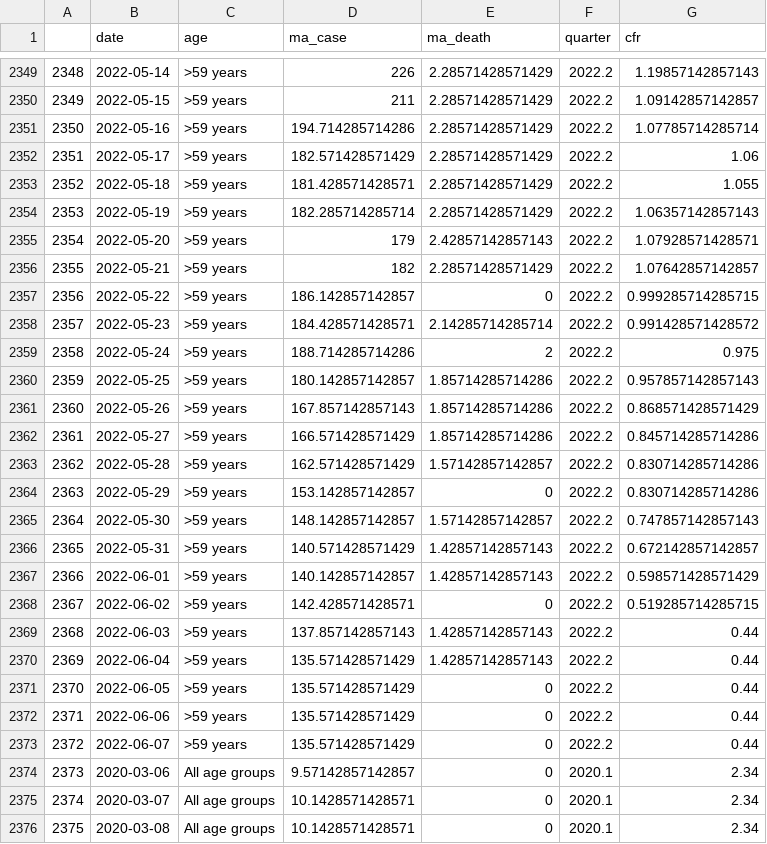
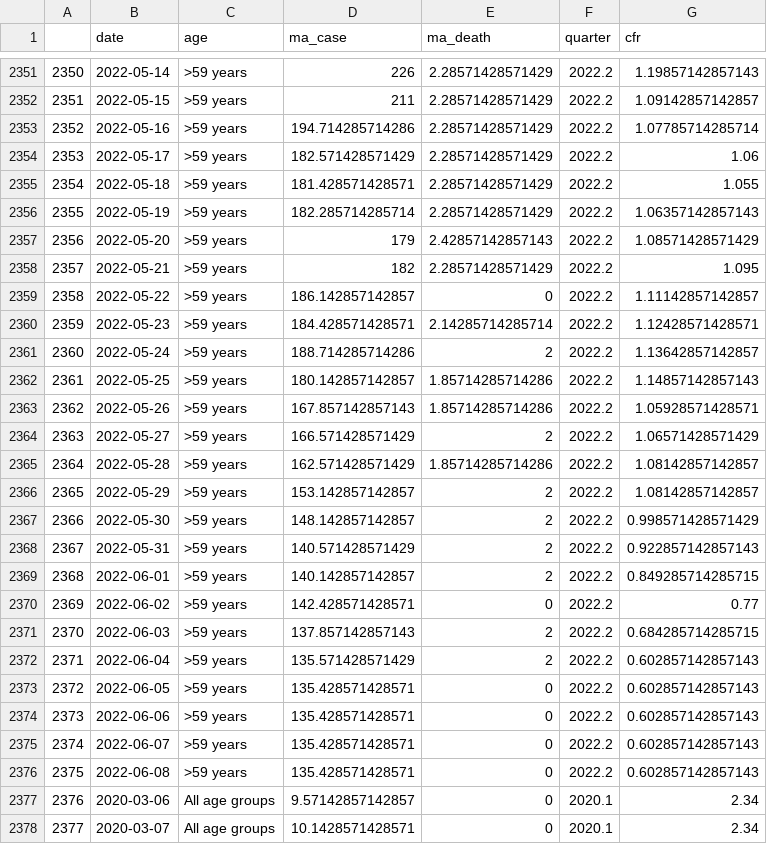
Before and after one commit to spm-um/c19-epi-4msia, a CSV file: data/cfr.csv, drawn as a sheet; only a part is shown, gaps mark what is left out; the shorter side is filled out with more unchanged rows; addresses are those after the commit; the diff covers the shown part only; the diff names each change by its address in the sheet, - before the commit and + after, or states it on an @@ line.

```diff
--- a/data/cfr.csv
+++ b/data/cfr.csv
@@ column A renumbered from row 775 down @@
-G2357 (cfr): 1.07928571428571
+G2357 (cfr): 1.08571428571429
-G2358 (cfr): 1.07642857142857
+G2358 (cfr): 1.095
-G2359 (cfr): 0.999285714285715
+G2359 (cfr): 1.11142857142857
-G2360 (cfr): 0.991428571428572
+G2360 (cfr): 1.12428571428571
-G2361 (cfr): 0.975
+G2361 (cfr): 1.13642857142857
-G2362 (cfr): 0.957857142857143
+G2362 (cfr): 1.14857142857143
-G2363 (cfr): 0.868571428571429
+G2363 (cfr): 1.05928571428571
-E2364 (ma_death): 1.85714285714286
+E2364 (ma_death): 2
-G2364 (cfr): 0.845714285714286
+G2364 (cfr): 1.06571428571429
-E2365 (ma_death): 1.57142857142857
+E2365 (ma_death): 1.85714285714286
-G2365:G2366 (cfr): 0.830714285714286
+G2365:G2366 (cfr): 1.08142857142857
-E2366 (ma_death): 0
+E2366 (ma_death): 2
-E2367 (ma_death): 1.57142857142857
+E2367 (ma_death): 2
-G2367 (cfr): 0.747857142857143
+G2367 (cfr): 0.998571428571429
-E2368:E2369 (ma_death): 1.42857142857143
+E2368:E2369 (ma_death): 2
-G2368 (cfr): 0.672142857142857
+G2368 (cfr): 0.922857142857143
-G2369 (cfr): 0.598571428571429
+G2369 (cfr): 0.849285714285715
-G2370 (cfr): 0.519285714285715
+G2370 (cfr): 0.77
-E2371:E2372 (ma_death): 1.42857142857143
+E2371:E2372 (ma_death): 2
-G2371 (cfr): 0.44
+G2371 (cfr): 0.684285714285715
-G2372:G2375 (cfr): 0.44
+G2372:G2375 (cfr): 0.602857142857143
-D2373:D2375 (ma_case): 135.571428571429
+D2373:D2375 (ma_case): 135.428571428571
+row 2376: 2375 | 2022-06-08 | >59 years | 135.428571428571 | 0 | 2022.2 | 0.602857142857143
```
Also changed, not shown: 3 added rows and 57 edited cells elsewhere in this file, data/cluster.csv, data/epid_report.csv, 8 other files.
